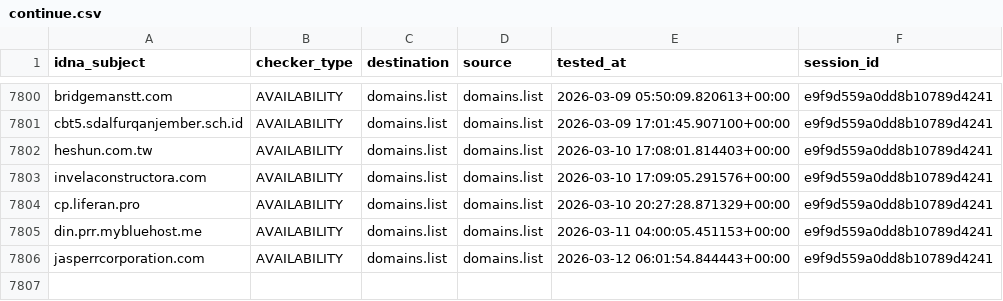
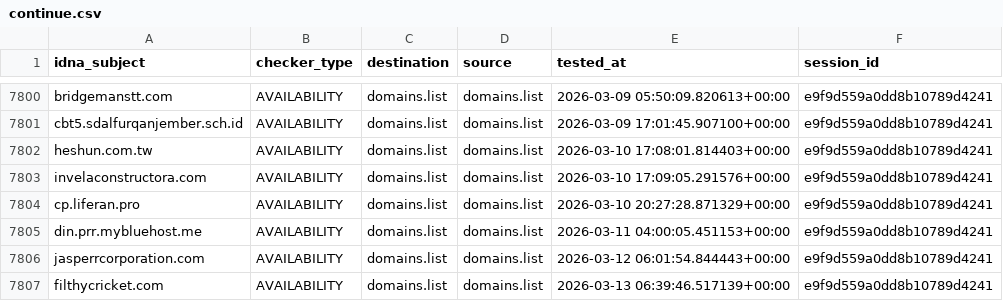
Before and after one commit to Ultimate-Hosts-Blacklist/someonewhocares.org, a CSV file: output/domains.list/continue.csv, drawn as a sheet; only a part is shown, gaps mark what is left out.

```diff
--- a/output/domains.list/continue.csv
+++ b/output/domains.list/continue.csv
@@ -7806 +7806,2 @@ din.prr.mybluehost.me,AVAILABILITY,domains.list,domains.list,2026-03-11 04:00:05
 jasperrcorporation.com,AVAILABILITY,domains.list,domains.list,2026-03-12 06:01:54.844443+00:00,e9f9d559a0dd8b10789d4241
+filthycricket.com,AVAILABILITY,domains.list,domains.list,2026-03-13 06:39:46.517139+00:00,e9f9d559a0dd8b10789d4241
```
Also changed, not shown: 7 other files.
